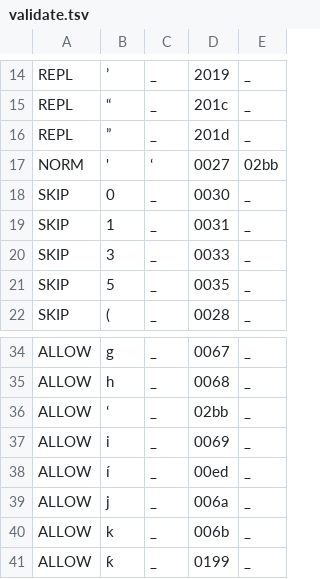
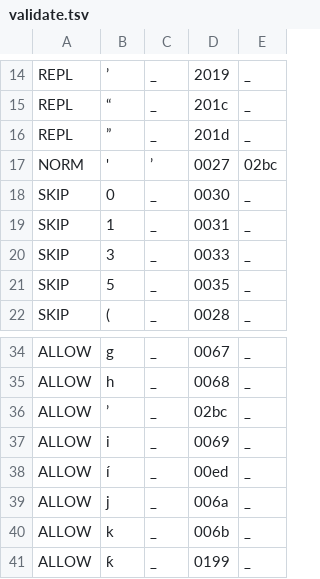
Before and after one commit to ftyers/commonvoice-utils, a TSV file: cvutils/data/ha/validate.tsv, drawn as a sheet; only a part is shown, gaps mark what is left out.

```diff
--- a/cvutils/data/ha/validate.tsv
+++ b/cvutils/data/ha/validate.tsv
@@ -16,3 +16,3 @@ REPL	“	_	201c	_
 REPL	”	_	201d	_
-NORM	'	ʻ	0027	02bb
+NORM	'	ʼ	0027	02bc
 SKIP	0	_	0030	_
@@ -35,3 +35,3 @@ ALLOW	g	_	0067	_
 ALLOW	h	_	0068	_
-ALLOW	ʻ	_	02bb	_
+ALLOW	ʼ	_	02bc	_
 ALLOW	i	_	0069	_
```
Also changed, not shown: 1 other file.
